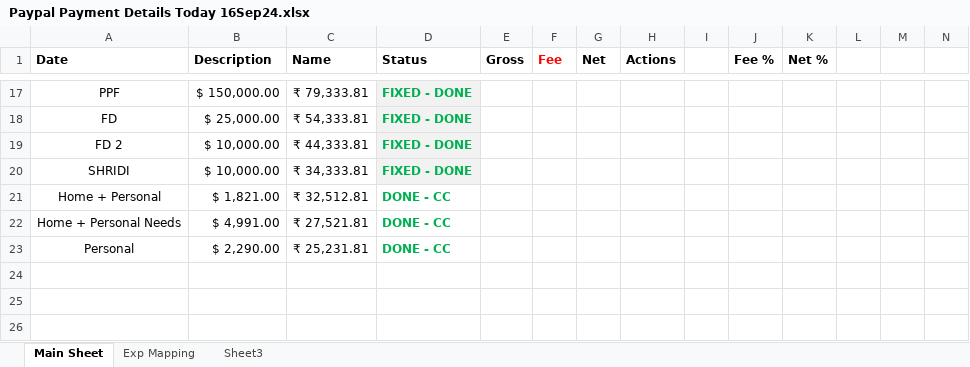
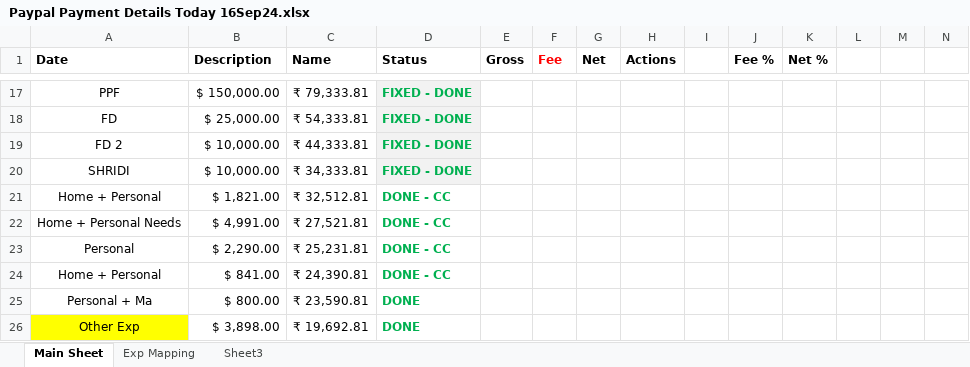
Before and after one commit to krishnakanthb13/amplenote-plugins, an Excel workbook: z Money/Paypal Payment Details Today 16Sep24.xlsx, sheet Main Sheet, drawn as a sheet; only a part is shown, gaps mark what is left out; values as stored, in another font and other column widths than the file's, no borders; rows hold the shown columns only; the diff names each change by its address in the sheet, - before the commit and + after, or states it on an @@ line.

```diff
--- a/z Money/Paypal Payment Details Today 16Sep24.xlsx (sheet Main Sheet)
+++ b/z Money/Paypal Payment Details Today 16Sep24.xlsx (sheet Main Sheet)
+row 24: Home + Personal | $ 841.00 | ₹ 24,390.81 | DONE - CC
+row 25: Personal + Ma | $ 800.00 | ₹ 23,590.81 | DONE
+row 26: Other Exp | $ 3,898.00 | ₹ 19,692.81 | DONE
```
Also changed, not shown: sheet Exp Mapping.
